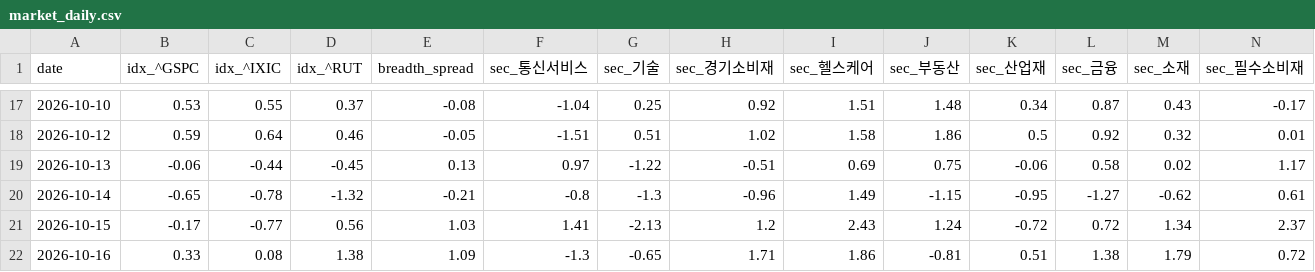
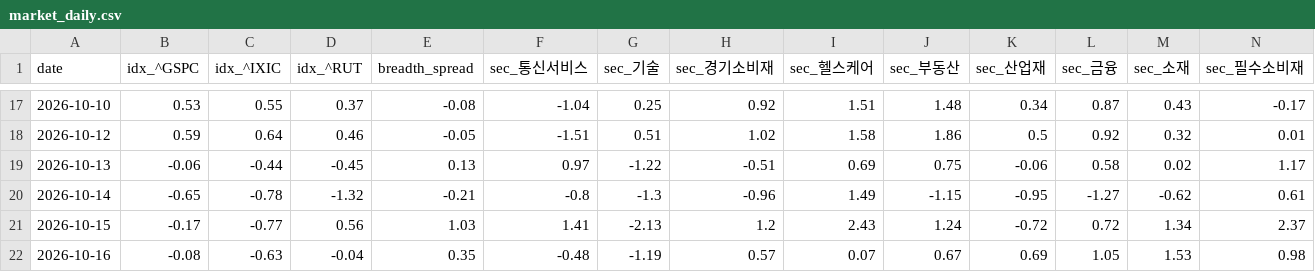
Before and after one commit to panzeeeeee/researchdashboard, a CSV file: history/market_daily.csv, drawn as a sheet; only a part is shown, gaps mark what is left out; the diff covers the shown part only; the diff names each change by its address in the sheet, - before the commit and + after, or states it on an @@ line.

```diff
--- a/history/market_daily.csv
+++ b/history/market_daily.csv
-B22 (idx_^GSPC): 0.33
+B22 (idx_^GSPC): -0.08
-C22 (idx_^IXIC): 0.08
+C22 (idx_^IXIC): -0.63
-D22 (idx_^RUT): 1.38
+D22 (idx_^RUT): -0.04
-E22 (breadth_spread): 1.09
+E22 (breadth_spread): 0.35
-F22 (sec_통신서비스): -1.3
+F22 (sec_통신서비스): -0.48
-G22 (sec_기술): -0.65
+G22 (sec_기술): -1.19
-H22 (sec_경기소비재): 1.71
+H22 (sec_경기소비재): 0.57
-I22 (sec_헬스케어): 1.86
+I22 (sec_헬스케어): 0.07
-J22 (sec_부동산): -0.81
+J22 (sec_부동산): 0.67
-K22 (sec_산업재): 0.51
+K22 (sec_산업재): 0.69
-L22 (sec_금융): 1.38
+L22 (sec_금융): 1.05
-M22 (sec_소재): 1.79
+M22 (sec_소재): 1.53
-N22 (sec_필수소비재): 0.72
+N22 (sec_필수소비재): 0.98
```
Also changed, not shown: 10 edited cells elsewhere in this file, history/screener_daily.csv, 30 other files.
